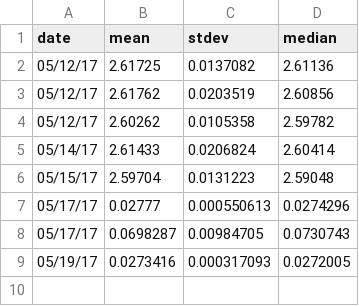
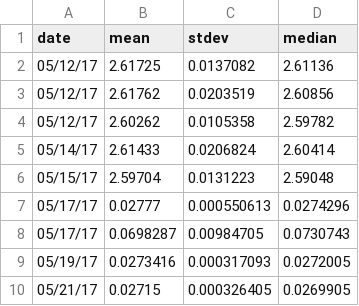
Before and after one commit to tensor-compiler/performance-results, a CSV file: rma10.csv, drawn as a sheet; the diff names each change by its address in the sheet, - before the commit and + after, or states it on an @@ line.

```diff
--- a/rma10.csv
+++ b/rma10.csv
+row 10: 05/21/17 | 0.02715 | 0.000326405 | 0.0269905
```
Also changed, not shown: facebook.csv, mac_econ.csv, 1 other file.
